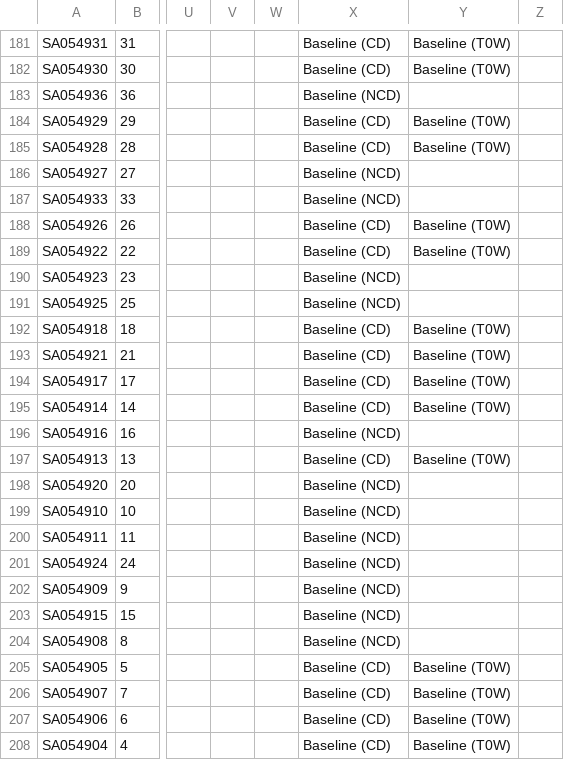
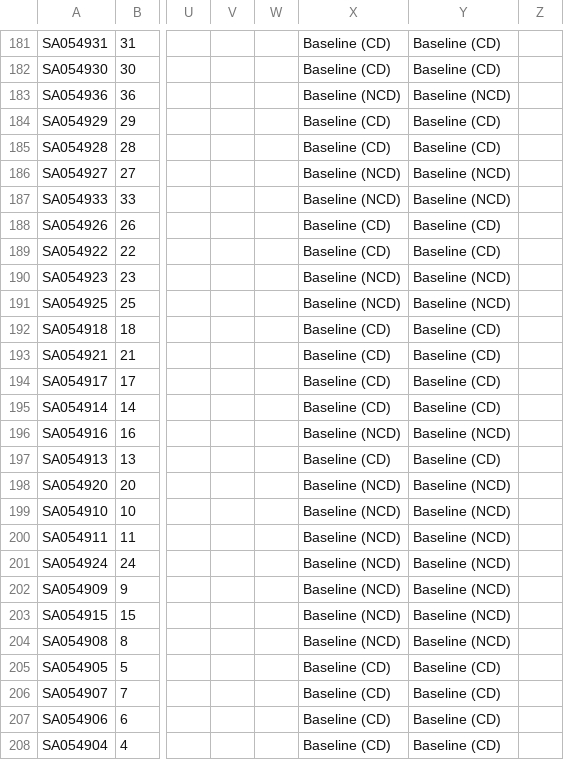
Before and after one commit to thomazbastiaanssen/coffee, a CSV file: raw/keys/metadata_coffee_metab.csv, drawn as a sheet; only a part is shown, gaps mark what is left out; the diff covers the shown part only; the diff names each change by its address in the sheet, - before the commit and + after, or states it on an @@ line.

```diff
--- a/raw/keys/metadata_coffee_metab.csv
+++ b/raw/keys/metadata_coffee_metab.csv
-Y181:Y182: Baseline (T0W)
+Y181:Y182: Baseline (CD)
-Y183: (empty)
+Y183: Baseline (NCD)
-Y184:Y185: Baseline (T0W)
+Y184:Y185: Baseline (CD)
-Y186:Y187: (empty)
+Y186:Y187: Baseline (NCD)
-Y188:Y189: Baseline (T0W)
+Y188:Y189: Baseline (CD)
-Y190:Y191: (empty)
+Y190:Y191: Baseline (NCD)
-Y192:Y195: Baseline (T0W)
+Y192:Y195: Baseline (CD)
-Y196: (empty)
+Y196: Baseline (NCD)
-Y197: Baseline (T0W)
+Y197: Baseline (CD)
-Y198:Y204: (empty)
+Y198:Y204: Baseline (NCD)
-Y205:Y208: Baseline (T0W)
+Y205:Y208: Baseline (CD)
```
Also changed, not shown: 33 edited cells elsewhere in this file, 10 other files.
